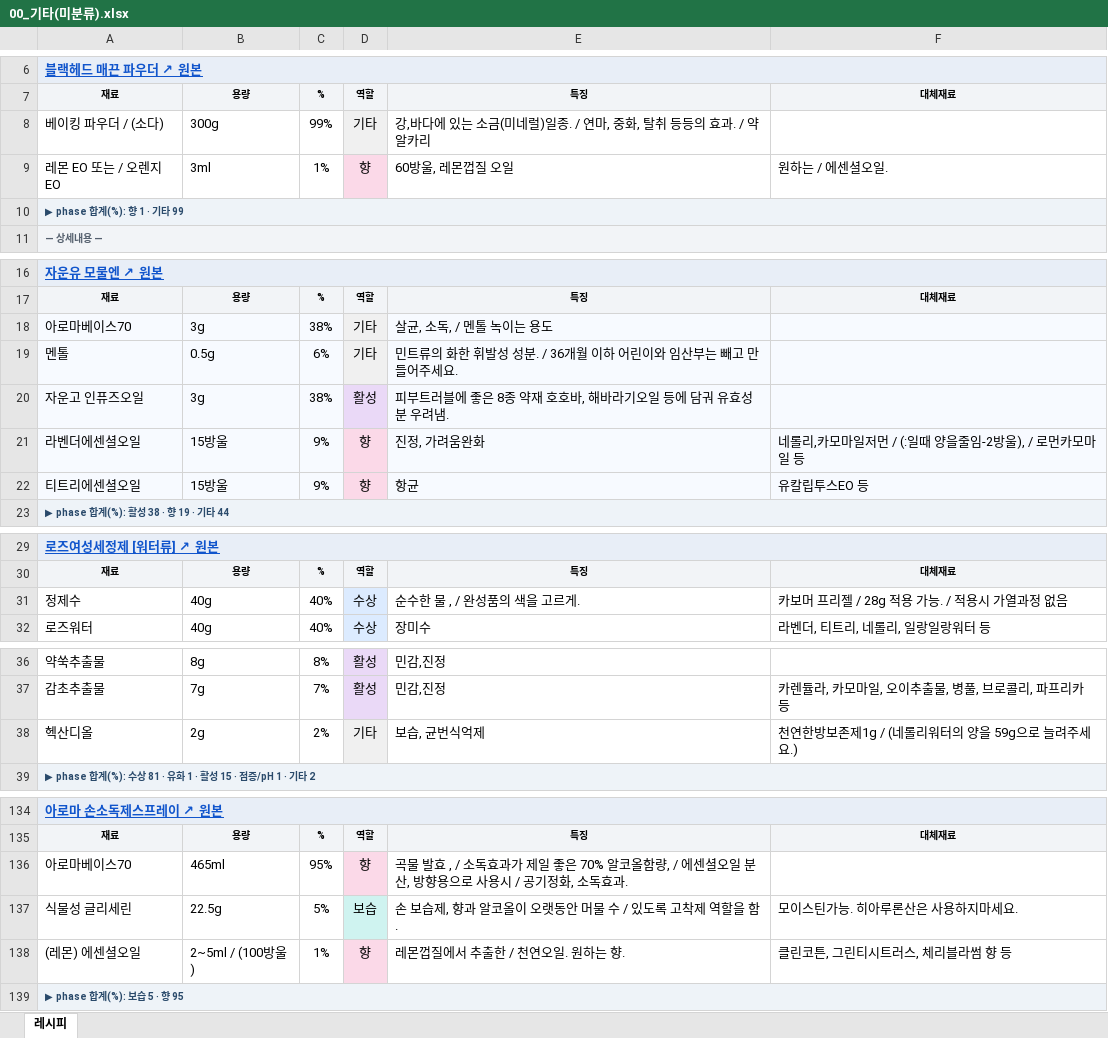
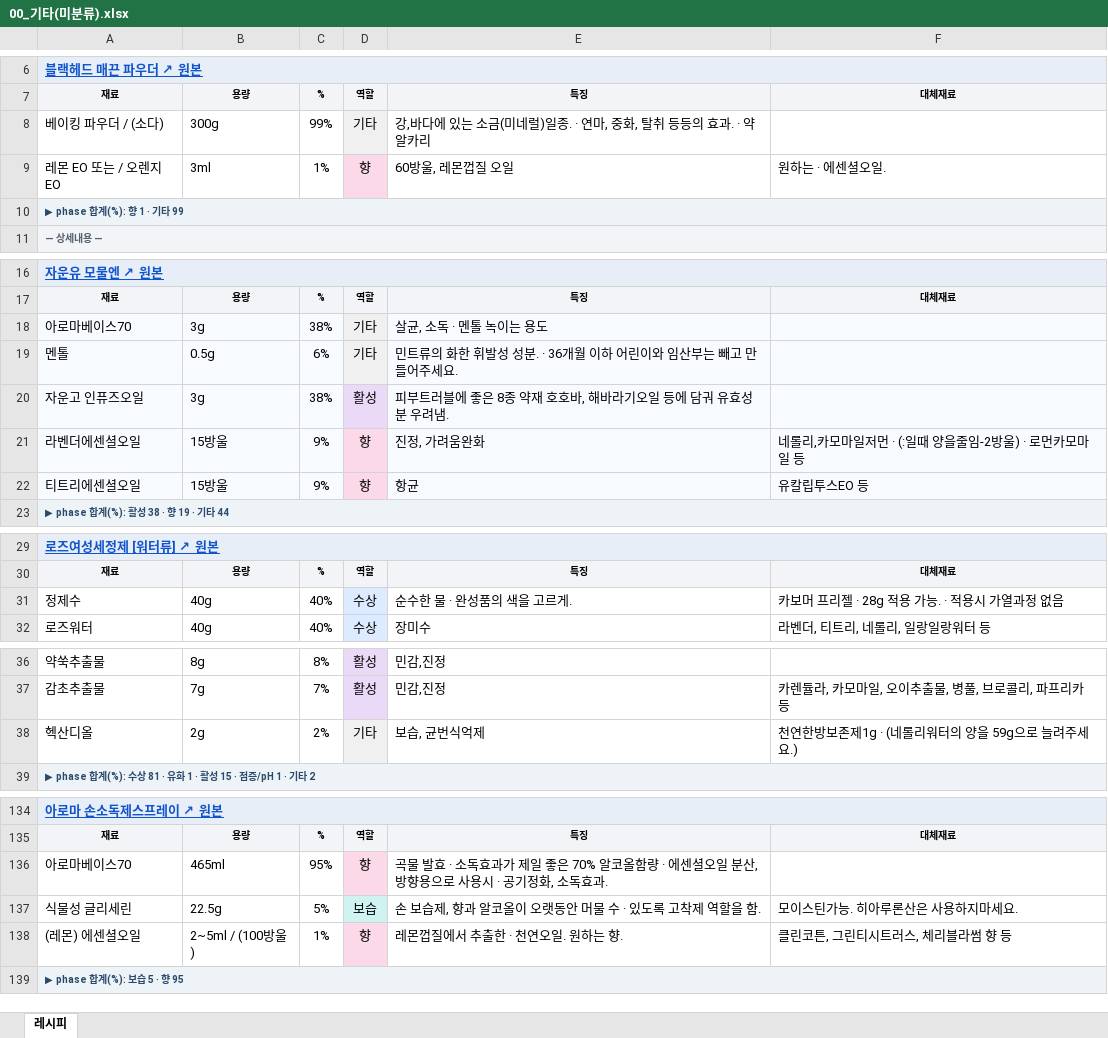
Before and after one commit to theci/brand, an Excel workbook: 카드_아키타입/00_기타(미분류).xlsx, sheet 레시피, drawn as a sheet; only a part is shown, gaps mark what is left out; values as stored, in another font and other column widths than the file's, no borders; charts and pictures not drawn; the diff covers the shown part only; the diff names each change by its address in the sheet, - before the commit and + after, or states it on an @@ line.

```diff
--- a/카드_아키타입/00_기타(미분류).xlsx (sheet 레시피)
+++ b/카드_아키타입/00_기타(미분류).xlsx (sheet 레시피)
-E8: …)일종. / 연마, 중화, 탈취 등등의 효과. / 약알카리
+E8: …)일종. · 연마, 중화, 탈취 등등의 효과. · 약알카리
-F9: 원하는 / 에센셜오일.
+F9: 원하는 · 에센셜오일.
-E18: 살균, 소독, / 멘톨 녹이는 용도
+E18: 살균, 소독 · 멘톨 녹이는 용도
-E19: …성분. / 36개월…
+E19: …성분. · 36개월…
-F21: 네롤리,카모마일저먼 / (:일때 양을줄임-2방울), / 로먼카모마일 등
+F21: 네롤리,카모마일저먼 · (:일때 양을줄임-2방울) · 로먼카모마일 등
-E31: 순수한 물 , / 완성품의 색을 고르게.
+E31: 순수한 물 · 완성품의 색을 고르게.
-F31: 카보머 프리젤 / 28g 적용 가능. / 적용시 가열과정 없음
+F31: 카보머 프리젤 · 28g 적용 가능. · 적용시 가열과정 없음
-F38: 천연한방보존제1g / (네롤리워터의 양을 59g으로 늘려주세요.)
+F38: 천연한방보존제1g · (네롤리워터의 양을 59g으로 늘려주세요.)
-E136: …발효 , / 소독효과가 제일 좋은 70% 알코올함량, / 에센셜오일 분산, 방향용으로 사용시 / 공기정화…
+E136: …발효 · 소독효과가 제일 좋은 70% 알코올함량 · 에센셜오일 분산, 방향용으로 사용시 · 공기정화…
-E137: 손 보습제, 향과 알코올이 오랫동안 머물 수 / 있도록 고착제 역할을 함.
+E137: 손 보습제, 향과 알코올이 오랫동안 머물 수 · 있도록 고착제 역할을 함.
-E138: 레몬껍질에서 추출한 / 천연오일. 원하는 향.
+E138: 레몬껍질에서 추출한 · 천연오일. 원하는 향.
```
Also changed, not shown: 3 edited cells elsewhere in this sheet, charts or pictures, 카드_아키타입/02_젤.xlsx, 16 other files.
